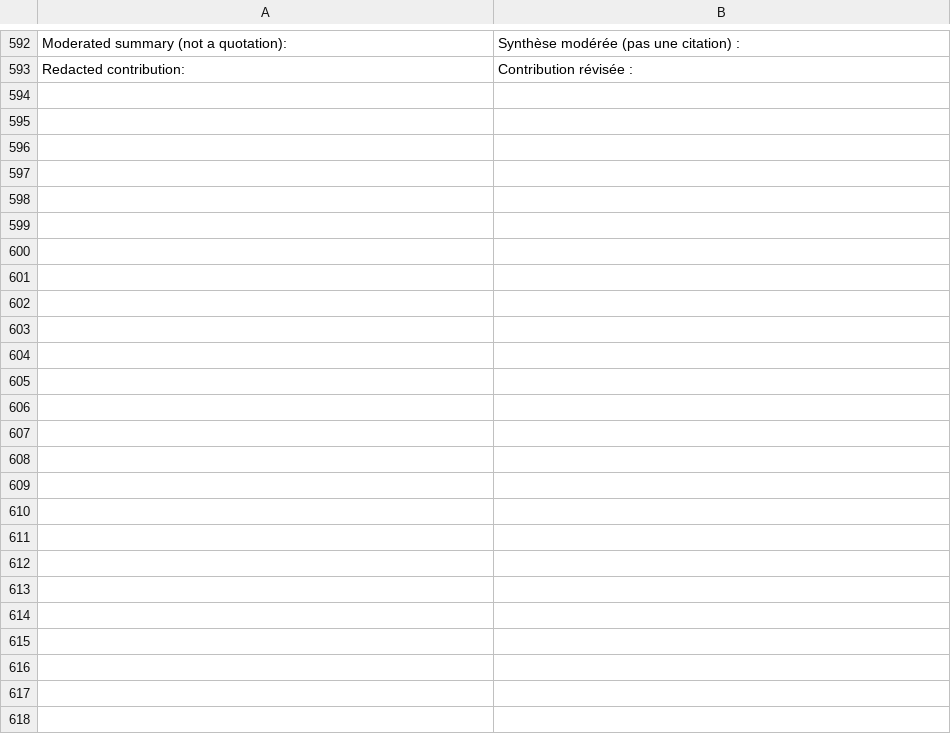
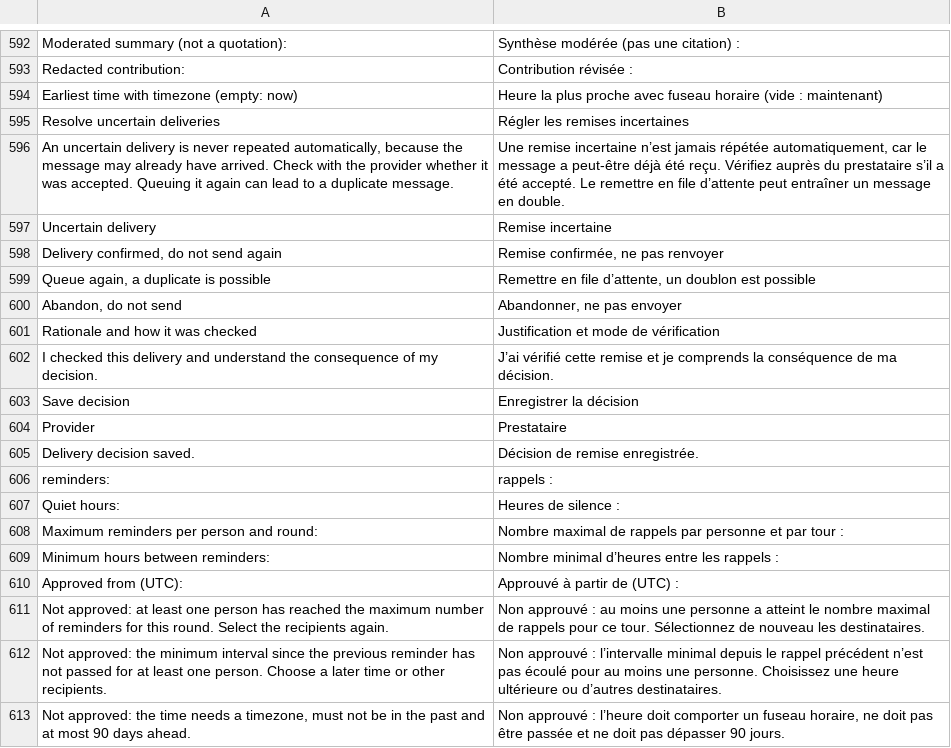
Before and after one commit to CTTIR/delphyR, a TSV file: packages/delphyrApp/inst/i18n/fr.tsv, drawn as a sheet; only a part is shown, gaps mark what is left out; the diff covers the shown part only.

Commit message:
Approve send times and reminder limits, add a provider contract and resolve uncertain deliveries
Campaign approval can fix the earliest send time; the protocol may state quiet
hours, a maximum number of reminders and a minimum interval. A reminder that
would exceed a limit for any recipient is refused as a whole.

The worker step accepts a provider adapter with a constant idempotency key per
message; transient failures retry with a growing delay, refusals stop, and an
unclear outcome becomes an uncertain delivery that is never repeated on its
own. A coordinator resolves it with a rationale. Study management sees the
state of background work without content.

No production adapter is shipped; the contract is exercised with test doubles.

```diff
--- a/packages/delphyrApp/inst/i18n/fr.tsv
+++ b/packages/delphyrApp/inst/i18n/fr.tsv
@@ -593 +593,21 @@ Moderated summary (not a quotation):	Synthèse modérée (pas une citation) :
 Redacted contribution:	Contribution révisée :
+Earliest time with timezone (empty: now)	Heure la plus proche avec fuseau horaire (vide : maintenant)
+Resolve uncertain deliveries	Régler les remises incertaines
+An uncertain delivery is never repeated automatically, because the message may already have arrived. Check with the provider whether it was accepted. Queuing it again can lead to a duplicate message.	Une remise incertaine n’est jamais répétée automatiquement, car le message a peut-être déjà été reçu. Vérifiez auprès du prestataire s’il a été accepté. Le remettre en file d’attente peut entraîner un message en double.
+Uncertain delivery	Remise incertaine
+Delivery confirmed, do not send again	Remise confirmée, ne pas renvoyer
+Queue again, a duplicate is possible	Remettre en file d’attente, un doublon est possible
+Abandon, do not send	Abandonner, ne pas envoyer
+Rationale and how it was checked	Justification et mode de vérification
+I checked this delivery and understand the consequence of my decision.	J’ai vérifié cette remise et je comprends la conséquence de ma décision.
+Save decision	Enregistrer la décision
+Provider	Prestataire
+Delivery decision saved.	Décision de remise enregistrée.
+reminders:	rappels :
+Quiet hours:	Heures de silence :
+Maximum reminders per person and round:	Nombre maximal de rappels par personne et par tour :
+Minimum hours between reminders:	Nombre minimal d’heures entre les rappels :
+Approved from (UTC):	Approuvé à partir de (UTC) :
+Not approved: at least one person has reached the maximum number of reminders for this round. Select the recipients again.	Non approuvé : au moins une personne a atteint le nombre maximal de rappels pour ce tour. Sélectionnez de nouveau les destinataires.
+Not approved: the minimum interval since the previous reminder has not passed for at least one person. Choose a later time or other recipients.	Non approuvé : l’intervalle minimal depuis le rappel précédent n’est pas écoulé pour au moins une personne. Choisissez une heure ultérieure ou d’autres destinataires.
+Not approved: the time needs a timezone, must not be in the past and at most 90 days ahead.	Non approuvé : l’heure doit comporter un fuseau horaire, ne doit pas être passée et ne doit pas dépasser 90 jours.
```
Also changed, not shown: 22 added rows elsewhere in this file, 30 other files.
